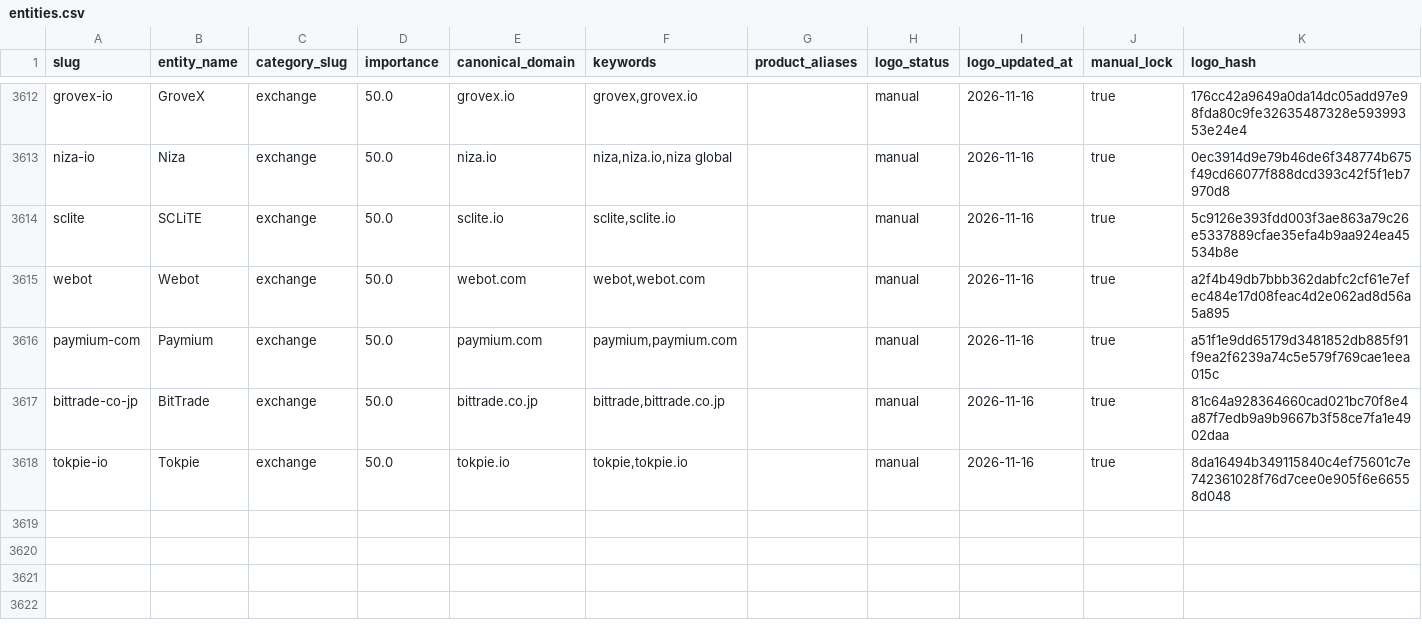
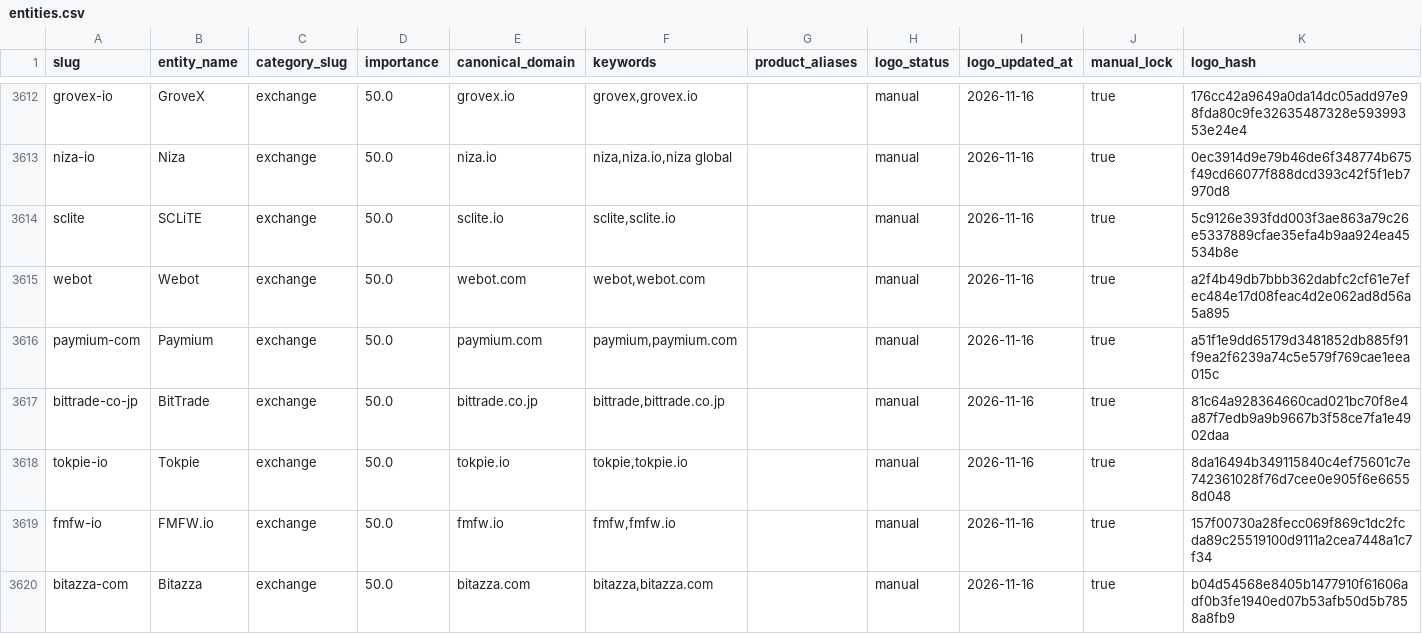
Before and after one commit to maslovsa/kyt-entity-registry, a CSV file: entities.csv, drawn as a sheet; only a part is shown, gaps mark what is left out; the diff names each change by its address in the sheet, - before the commit and + after, or states it on an @@ line.

```diff
--- a/entities.csv
+++ b/entities.csv
+row 3619: fmfw-io | FMFW.io | exchange | 50.0 | fmfw.io | fmfw,fmfw.io |  | manual | 2026-11-16 | true | 157f00730a28fecc069f869c1dc2fcda89c25519100d9111a2cea7448a1c7f34
+row 3620: bitazza-com | Bitazza | exchange | 50.0 | bitazza.com | bitazza,bitazza.com |  | manual | 2026-11-16 | true | b04d54568e8405b1477910f61606adf0b3fe1940ed07b53afb50d5b7858a8fb9
```
Also changed, not shown: 3 other files.
